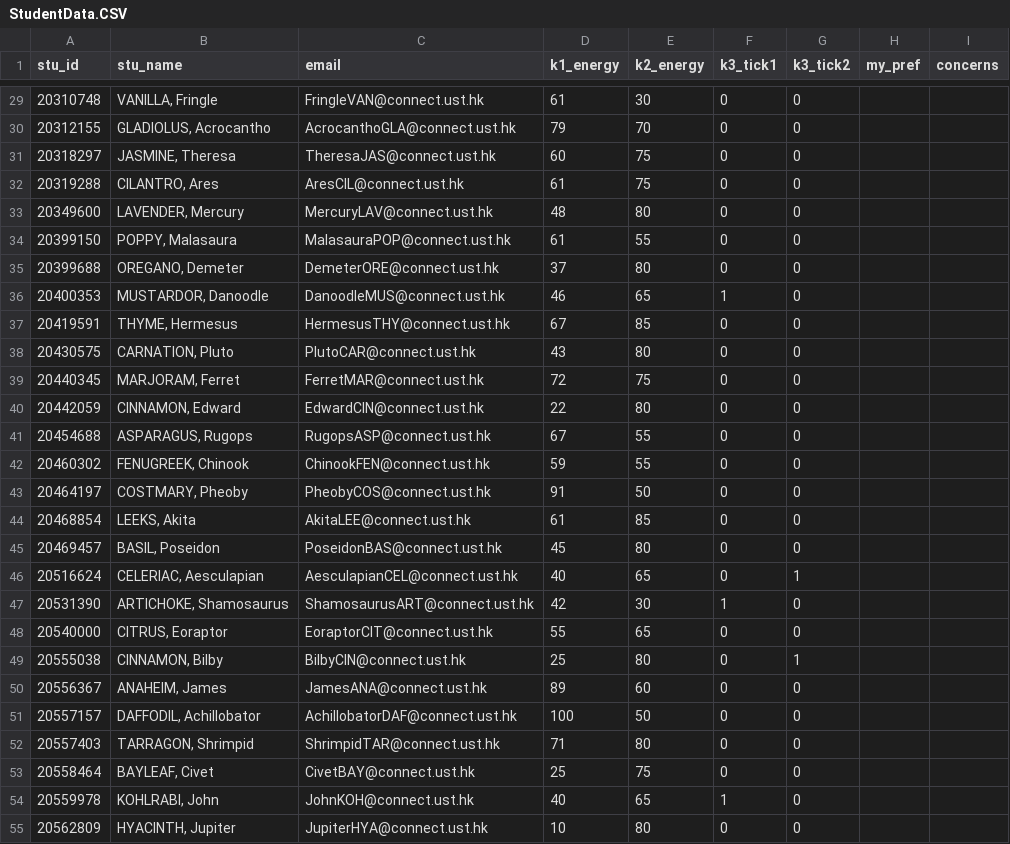
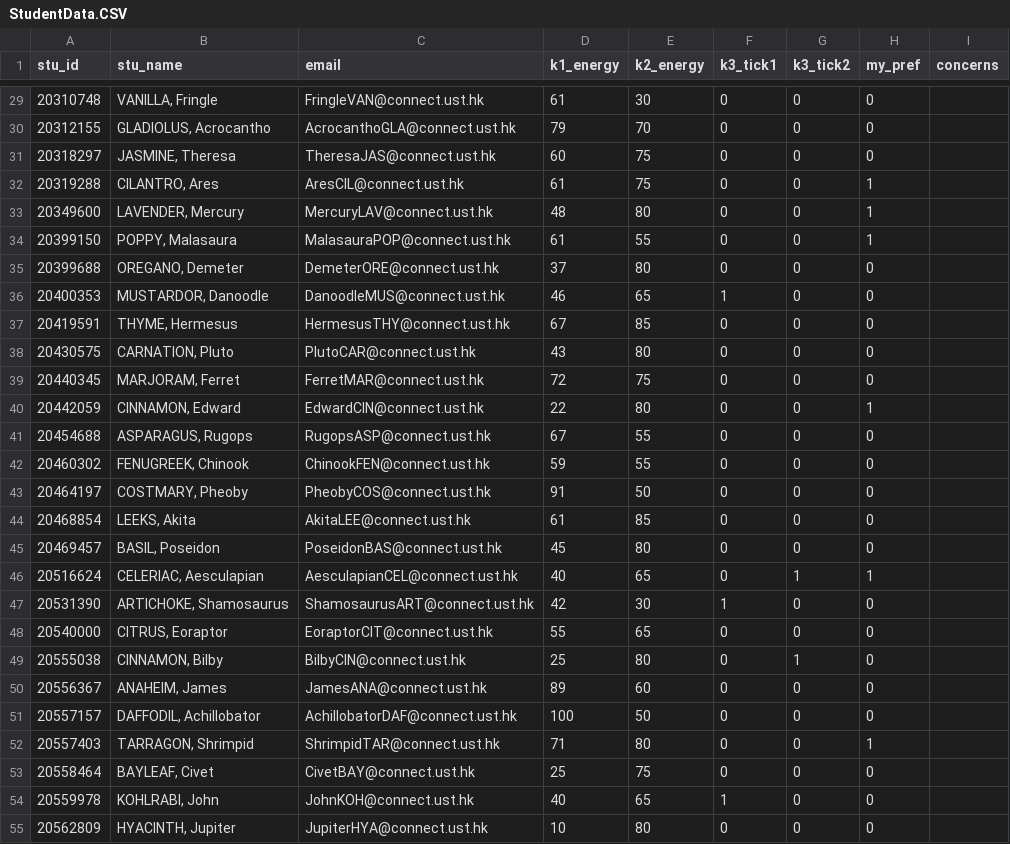
Before and after one commit to a1347539/TeamAssignmentSystem, a CSV file: StudentData.CSV, drawn as a sheet; only a part is shown, gaps mark what is left out; the diff covers the shown part only.

```diff
--- a/StudentData.CSV
+++ b/StudentData.CSV
@@ -29,27 +29,27 @@ stu_id,stu_name,email,k1_energy,k2_energy,k3_tick1,k3_tick2,my_pref,concerns
-20310748,"VANILLA, Fringle","FringleVAN@connect.ust.hk",61,30,0,0,"",""
-20312155,"GLADIOLUS, Acrocantho","AcrocanthoGLA@connect.ust.hk",79,70,0,0,"",""
-20318297,"JASMINE, Theresa","TheresaJAS@connect.ust.hk",60,75,0,0,"",""
-20319288,"CILANTRO, Ares","AresCIL@connect.ust.hk",61,75,0,0,"",""
-20349600,"LAVENDER, Mercury","MercuryLAV@connect.ust.hk",48,80,0,0,"",""
-20399150,"POPPY, Malasaura","MalasauraPOP@connect.ust.hk",61,55,0,0,"",""
-20399688,"OREGANO, Demeter","DemeterORE@connect.ust.hk",37,80,0,0,"",""
-20400353,"MUSTARDOR, Danoodle","DanoodleMUS@connect.ust.hk",46,65,1,0,"",""
-20419591,"THYME, Hermesus","HermesusTHY@connect.ust.hk",67,85,0,0,"",""
-20430575,"CARNATION, Pluto","PlutoCAR@connect.ust.hk",43,80,0,0,"",""
-20440345,"MARJORAM, Ferret","FerretMAR@connect.ust.hk",72,75,0,0,"",""
-20442059,"CINNAMON, Edward","EdwardCIN@connect.ust.hk",22,80,0,0,"",""
-20454688,"ASPARAGUS, Rugops","RugopsASP@connect.ust.hk",67,55,0,0,"",""
-20460302,"FENUGREEK, Chinook","ChinookFEN@connect.ust.hk",59,55,0,0,"",""
-20464197,"COSTMARY, Pheoby","PheobyCOS@connect.ust.hk",91,50,0,0,"",""
-20468854,"LEEKS, Akita","AkitaLEE@connect.ust.hk",61,85,0,0,"",""
-20469457,"BASIL, Poseidon","PoseidonBAS@connect.ust.hk",45,80,0,0,"",""
-20516624,"CELERIAC, Aesculapian","AesculapianCEL@connect.ust.hk",40,65,0,1,"",""
-20531390,"ARTICHOKE, Shamosaurus","ShamosaurusART@connect.ust.hk",42,30,1,0,"",""
-20540000,"CITRUS, Eoraptor","EoraptorCIT@connect.ust.hk",55,65,0,0,"",""
-20555038,"CINNAMON, Bilby","BilbyCIN@connect.ust.hk",25,80,0,1,"",""
-20556367,"ANAHEIM, James","JamesANA@connect.ust.hk",89,60,0,0,"",""
-20557157,"DAFFODIL, Achillobator","AchillobatorDAF@connect.ust.hk",100,50,0,0,"",""
-20557403,"TARRAGON, Shrimpid","ShrimpidTAR@connect.ust.hk",71,80,0,0,"",""
-20558464,"BAYLEAF, Civet","CivetBAY@connect.ust.hk",25,75,0,0,"",""
-20559978,"KOHLRABI, John","JohnKOH@connect.ust.hk",40,65,1,0,"",""
-20562809,"HYACINTH, Jupiter","JupiterHYA@connect.ust.hk",10,80,0,0,"",""
+20310748,"VANILLA, Fringle",FringleVAN@connect.ust.hk,61,30,0,0,0,
+20312155,"GLADIOLUS, Acrocantho",AcrocanthoGLA@connect.ust.hk,79,70,0,0,0,
+20318297,"JASMINE, Theresa",TheresaJAS@connect.ust.hk,60,75,0,0,0,
+20319288,"CILANTRO, Ares",AresCIL@connect.ust.hk,61,75,0,0,1,
+20349600,"LAVENDER, Mercury",MercuryLAV@connect.ust.hk,48,80,0,0,1,
+20399150,"POPPY, Malasaura",MalasauraPOP@connect.ust.hk,61,55,0,0,1,
+20399688,"OREGANO, Demeter",DemeterORE@connect.ust.hk,37,80,0,0,0,
+20400353,"MUSTARDOR, Danoodle",DanoodleMUS@connect.ust.hk,46,65,1,0,0,
+20419591,"THYME, Hermesus",HermesusTHY@connect.ust.hk,67,85,0,0,0,
+20430575,"CARNATION, Pluto",PlutoCAR@connect.ust.hk,43,80,0,0,0,
+20440345,"MARJORAM, Ferret",FerretMAR@connect.ust.hk,72,75,0,0,0,
+20442059,"CINNAMON, Edward",EdwardCIN@connect.ust.hk,22,80,0,0,1,
+20454688,"ASPARAGUS, Rugops",RugopsASP@connect.ust.hk,67,55,0,0,0,
+20460302,"FENUGREEK, Chinook",ChinookFEN@connect.ust.hk,59,55,0,0,0,
+20464197,"COSTMARY, Pheoby",PheobyCOS@connect.ust.hk,91,50,0,0,0,
+20468854,"LEEKS, Akita",AkitaLEE@connect.ust.hk,61,85,0,0,0,
+20469457,"BASIL, Poseidon",PoseidonBAS@connect.ust.hk,45,80,0,0,0,
+20516624,"CELERIAC, Aesculapian",AesculapianCEL@connect.ust.hk,40,65,0,1,1,
+20531390,"ARTICHOKE, Shamosaurus",ShamosaurusART@connect.ust.hk,42,30,1,0,0,
+20540000,"CITRUS, Eoraptor",EoraptorCIT@connect.ust.hk,55,65,0,0,0,
+20555038,"CINNAMON, Bilby",BilbyCIN@connect.ust.hk,25,80,0,1,0,
+20556367,"ANAHEIM, James",JamesANA@connect.ust.hk,89,60,0,0,0,
+20557157,"DAFFODIL, Achillobator",AchillobatorDAF@connect.ust.hk,100,50,0,0,0,
+20557403,"TARRAGON, Shrimpid",ShrimpidTAR@connect.ust.hk,71,80,0,0,1,
+20558464,"BAYLEAF, Civet",CivetBAY@connect.ust.hk,25,75,0,0,0,
+20559978,"KOHLRABI, John",JohnKOH@connect.ust.hk,40,65,1,0,0,
+20562809,"HYACINTH, Jupiter",JupiterHYA@connect.ust.hk,10,80,0,0,0,
```
Also changed, not shown: 75 edited cells elsewhere in this file, 18 other files.
